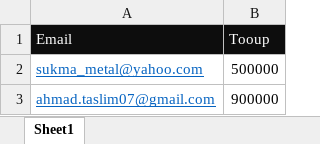
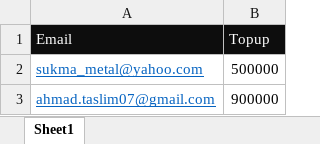
Before and after one commit to yudhistira-hyppe/backend_v2, an Excel workbook: temp/sample/topup/topup_example.xlsx, sheet Sheet1, drawn as a sheet; values as stored, in another font and other column widths than the file's, no borders; the diff names each change by its address in the sheet, - before the commit and + after, or states it on an @@ line.

```diff
--- a/temp/sample/topup/topup_example.xlsx (sheet Sheet1)
+++ b/temp/sample/topup/topup_example.xlsx (sheet Sheet1)
-B1: Tooup
+B1: Topup
```
Also changed, not shown: 1 other file.
